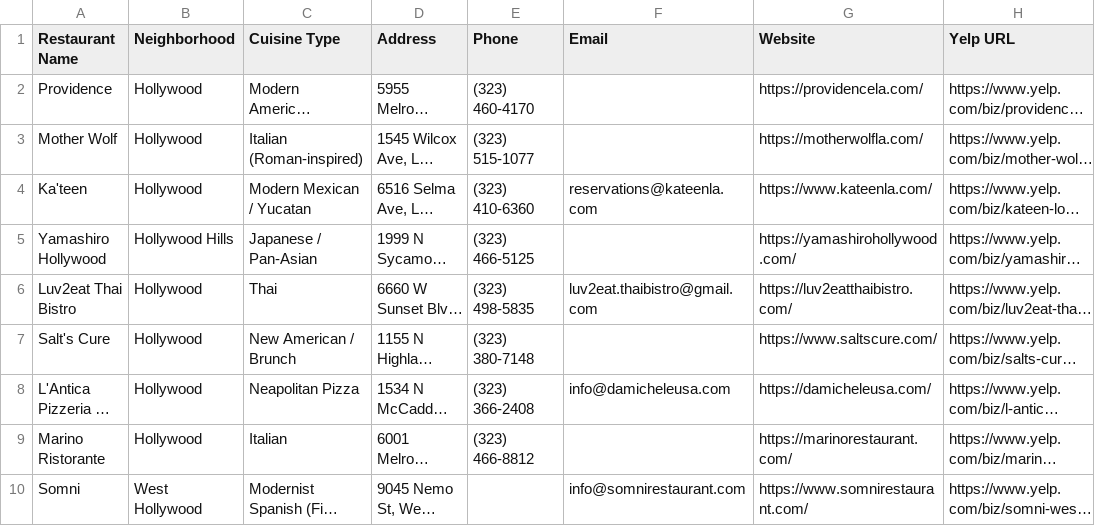
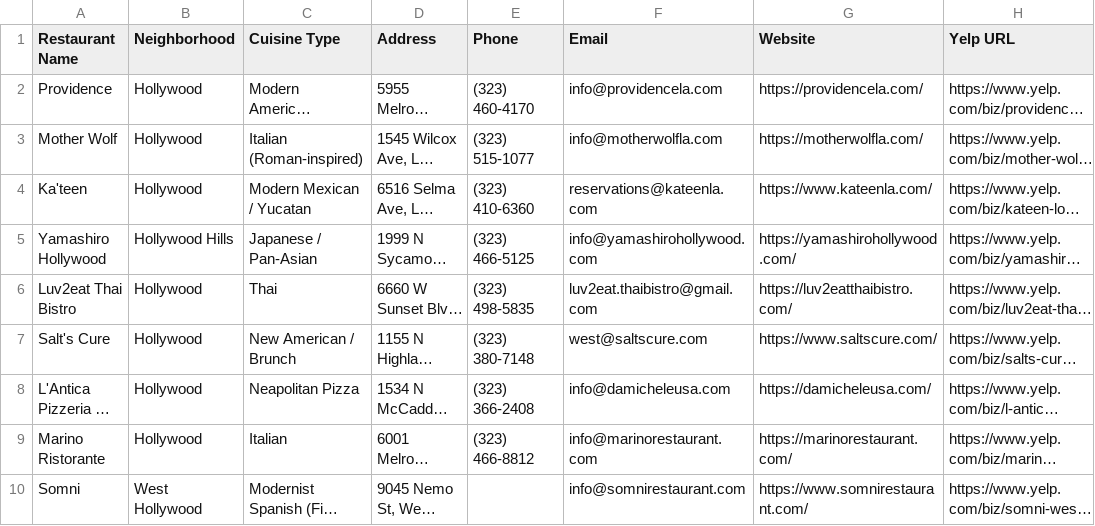
Before and after one commit to willj529/westcoastevents, a CSV file: hollywood_weho_bevhills_restaurants.csv, drawn as a sheet; only a part is shown; long unchanged cells end in …; the diff covers the shown part only; the diff names each change by its address in the sheet, - before the commit and + after, or states it on an @@ line.

```diff
--- a/hollywood_weho_bevhills_restaurants.csv
+++ b/hollywood_weho_bevhills_restaurants.csv
-F2 (Email): (empty)
+F2 (Email): info@providencela.com
-F3 (Email): (empty)
+F3 (Email): info@motherwolfla.com
-F5 (Email): (empty)
+F5 (Email): info@yamashirohollywood.com
-F7 (Email): (empty)
+F7 (Email): west@saltscure.com
-F9 (Email): (empty)
+F9 (Email): info@marinorestaurant.com
```
Also changed, not shown: 5 edited cells elsewhere in this file.
